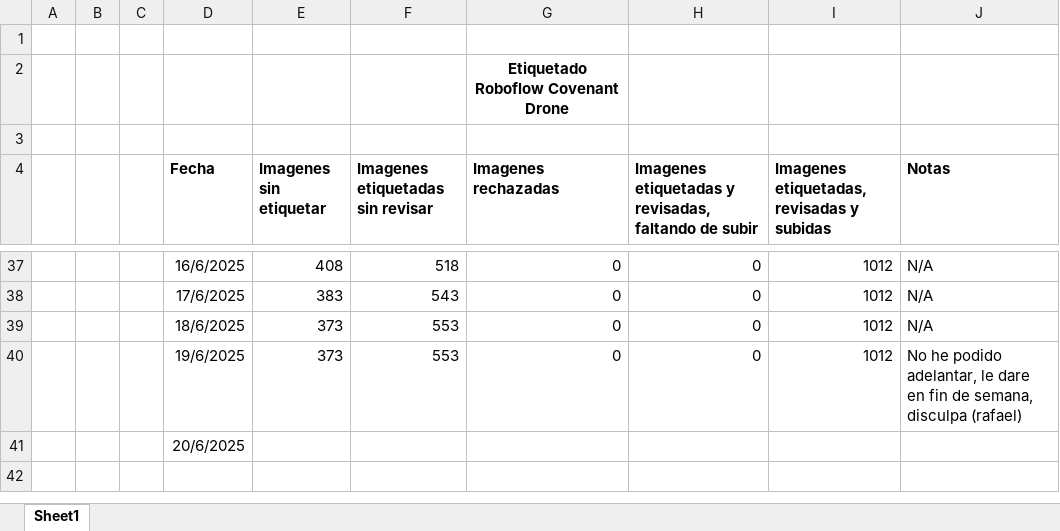
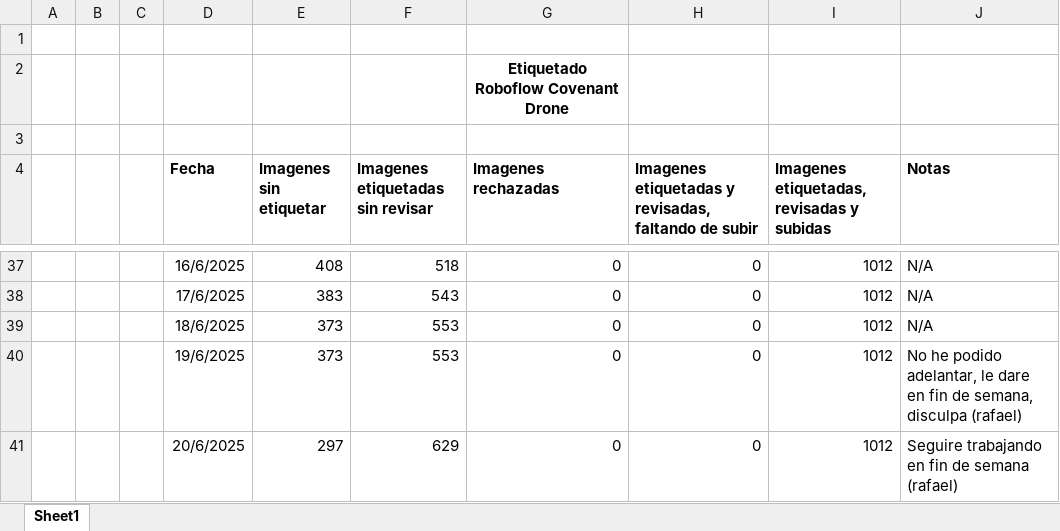
Before and after one commit to covenant-org/luminary, an Excel workbook: datasets/Avances Etiquetado Roboflow.xlsx, sheet Sheet1, drawn as a sheet; only a part is shown, gaps mark what is left out; values as stored, in another font and other column widths than the file's, no borders; table styles not drawn; removed rows and columns are numbered as before the commit, all else as after; the diff names each change by its address in the sheet, - before the commit and + after, or states it on an @@ line.

Commit message:
Roboflow Annotation Report 6/20/2025
Good Night

```diff
--- a/datasets/Avances Etiquetado Roboflow.xlsx (sheet Sheet1)
+++ b/datasets/Avances Etiquetado Roboflow.xlsx (sheet Sheet1)
-row 41:  |  |  | 20/6/2025
+row 41:  |  |  | 20/6/2025 | 297 | 629 | 0 | 0 | 1012 | Seguire trabajando en fin de semana (rafael)
```
